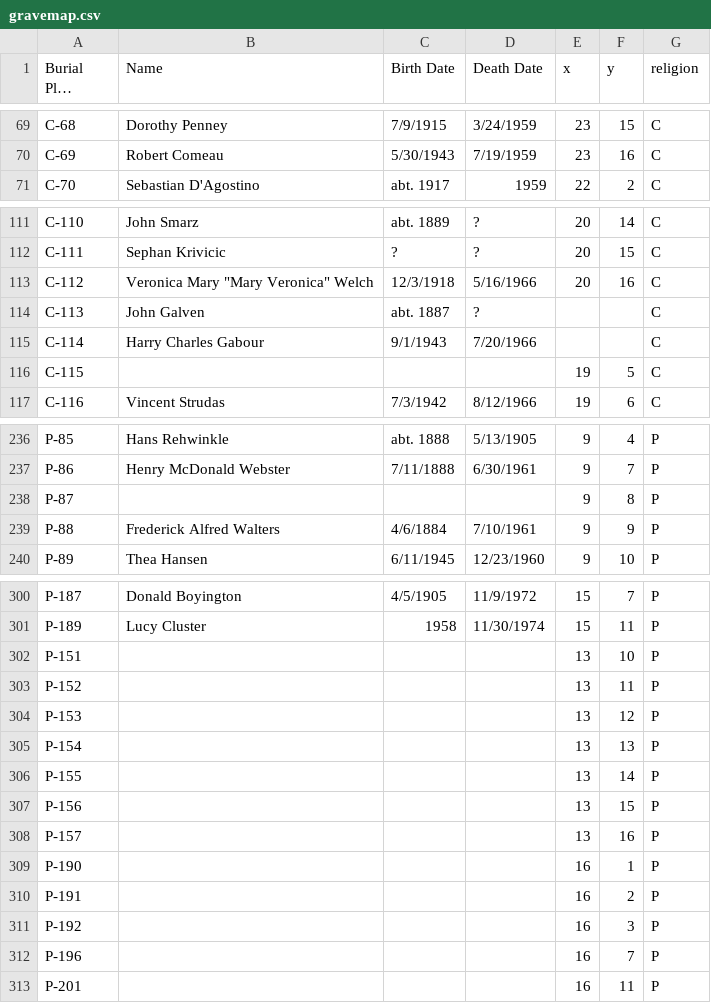
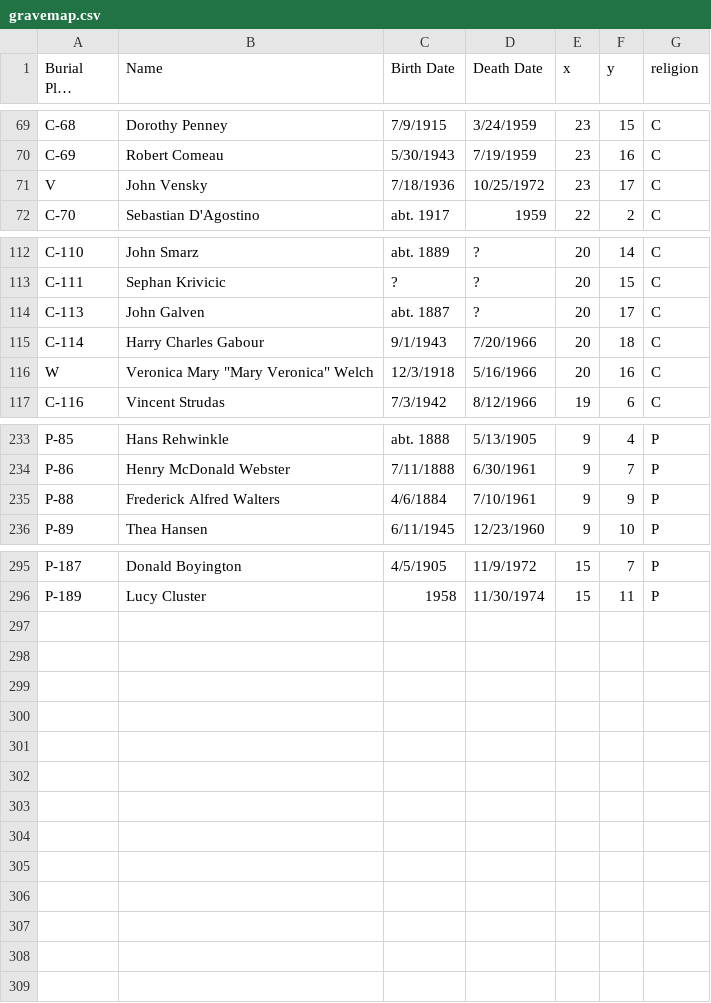
Before and after one commit to sabrinamochi/anonymous-grave-yard, a CSV file: src/assets/gravemap.csv, drawn as a sheet; only a part is shown, gaps mark what is left out; long unchanged cells end in …; the diff covers the shown part only.

```diff
--- a/src/assets/gravemap.csv
+++ b/src/assets/gravemap.csv
@@ -70,2 +70,3 @@ C-68,Dorothy Penney,7/9/1915,3/24/1959,23,15,C
 C-69,Robert Comeau,5/30/1943,7/19/1959,23,16,C
+V,John Vensky,7/18/1936,10/25/1972,23,17,C
 C-70,Sebastian D'Agostino,abt. 1917,1959,22,2,C
@@ -112,6 +113,5 @@ C-110,John Smarz,abt. 1889,?,20,14,C
 C-111,Sephan Krivicic,?,?,20,15,C
-C-112,"Veronica Mary ""Mary Veronica"" Welch",12/3/1918,5/16/1966,20,16,C
-C-113,John Galven,abt. 1887,?,,,C
-C-114,Harry Charles Gabour,9/1/1943,7/20/1966,,,C
-C-115,,,,19,5,C
+C-113,John Galven,abt. 1887,?,20,17,C
+C-114,Harry Charles Gabour,9/1/1943,7/20/1966,20,18,C
+W,"Veronica Mary ""Mary Veronica"" Welch",12/3/1918,5/16/1966,20,16,C
 C-116,Vincent Strudas,7/3/1942,8/12/1966,19,6,C
@@ -237,3 +234,2 @@ P-85,Hans Rehwinkle,abt. 1888,5/13/1905,9,4,P
 P-86,Henry McDonald Webster,7/11/1888,6/30/1961,9,7,P
-P-87,,,,9,8,P
 P-88,Frederick Alfred Walters,4/6/1884,7/10/1961,9,9,P
@@ -301,13 +296 @@ P-187,Donald Boyington,4/5/1905,11/9/1972,15,7,P
 P-189,Lucy Cluster,1958,11/30/1974,15,11,P
-P-151,,,,13,10,P
-P-152,,,,13,11,P
-P-153,,,,13,12,P
-P-154,,,,13,13,P
-P-155,,,,13,14,P
-P-156,,,,13,15,P
-P-157,,,,13,16,P
-P-190,,,,16,1,P
-P-191,,,,16,2,P
-P-192,,,,16,3,P
-P-196,,,,16,7,P
-P-201,,,,16,11,P
```
Also changed, not shown: 4 removed rows and 61 edited cells elsewhere in this file, 9 other files.
